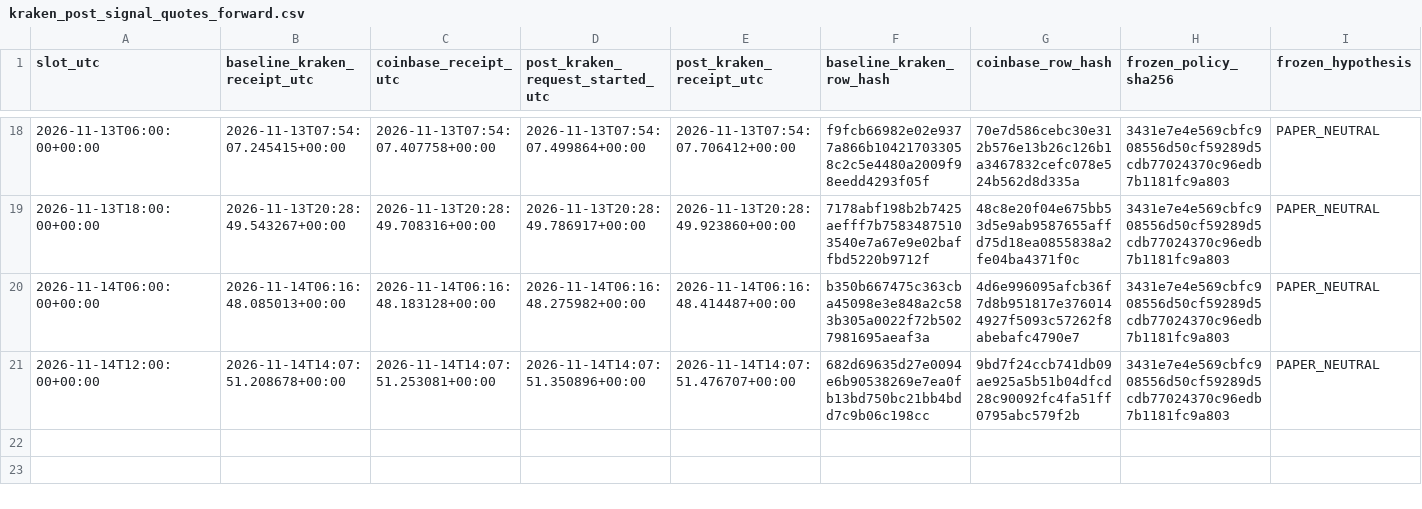
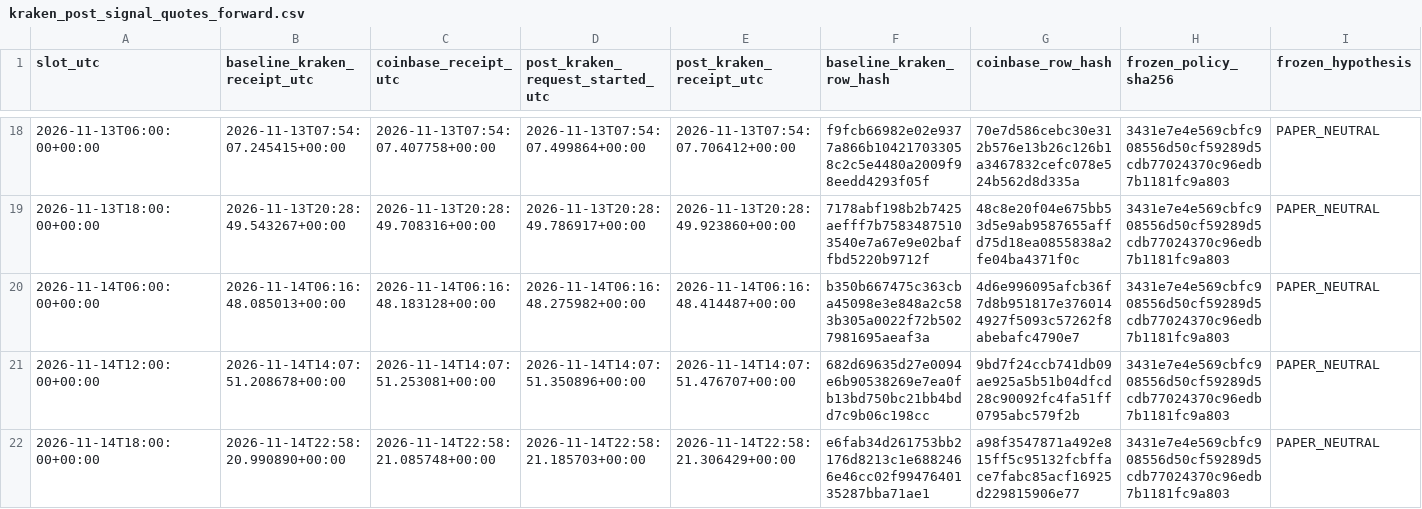
Before and after one commit to aussiekarl-gif/BTC_Composite, a CSV file: data/research_forward_validation/kraken_post_signal_quotes_forward.csv, drawn as a sheet; only a part is shown, gaps mark what is left out; rows hold the shown columns only; the diff names each change by its address in the sheet, - before the commit and + after, or states it on an @@ line.

```diff
--- a/data/research_forward_validation/kraken_post_signal_quotes_forward.csv
+++ b/data/research_forward_validation/kraken_post_signal_quotes_forward.csv
+row 22: 2026-11-14T18:00:00+00:00 | 2026-11-14T22:58:20.990890+00:00 | 2026-11-14T22:58:21.085748+00:00 | 2026-11-14T22:58:21.185703+00:00 | 2026-11-14T22:58:21.306429+00:00 | e6fab34d261753bb2176d8213c1e6882466e46cc02f9947640135287bba71ae1 | a98f3547871a492e815ff5c95132fcbfface7fabc85acf16925d229815906e77 | 3431e7e4e569cbfc908556d50cf59289d5cdb77024370c96edb7b1181fc9a803 | PAPER_NEUTRAL
```
Also changed, not shown: data/research_forward_validation/coinbase_trade_samples_forward.csv, data/research_forward_validation/kraken_spot_depth_forward.csv.
